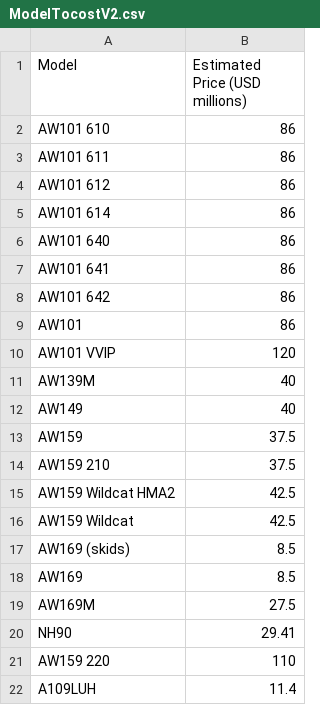
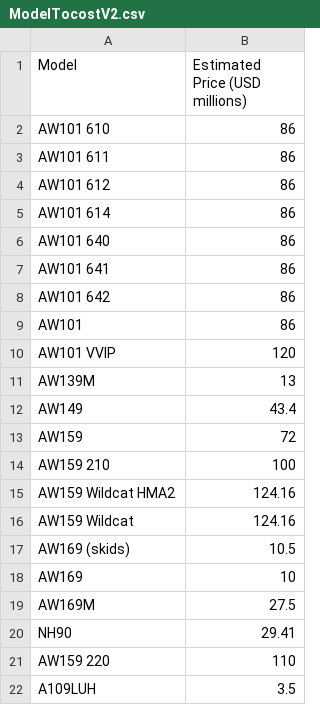
Before and after one commit to Darknut231/TheBigAndGreatLeonardoEMC, a CSV file: ModelTocostV2.csv, drawn as a sheet.

Commit message:
Modify cost entries in ModelTocostV2.csv
since i hated the numbers chat gave i choose to just do the other models that i could find and here we are

```diff
--- a/ModelTocostV2.csv
+++ b/ModelTocostV2.csv
@@ -10,10 +10,10 @@ AW101,86
 AW101 VVIP,120
-AW139M,40
-AW149,40
-AW159,37.5
-AW159 210,37.5
-AW159 Wildcat HMA2,42.5
-AW159 Wildcat,42.5
-AW169 (skids),8.5
-AW169,8.5
+AW139M,13
+AW149,43.4
+AW159,72
+AW159 210,100
+AW159 Wildcat HMA2,124.16
+AW159 Wildcat,124.16
+AW169 (skids),10.5
+AW169,10
 AW169M,27.5
@@ -21,2 +21,2 @@ NH90,29.41
 AW159 220,110
-A109LUH,11.4
+A109LUH,3.5
```
